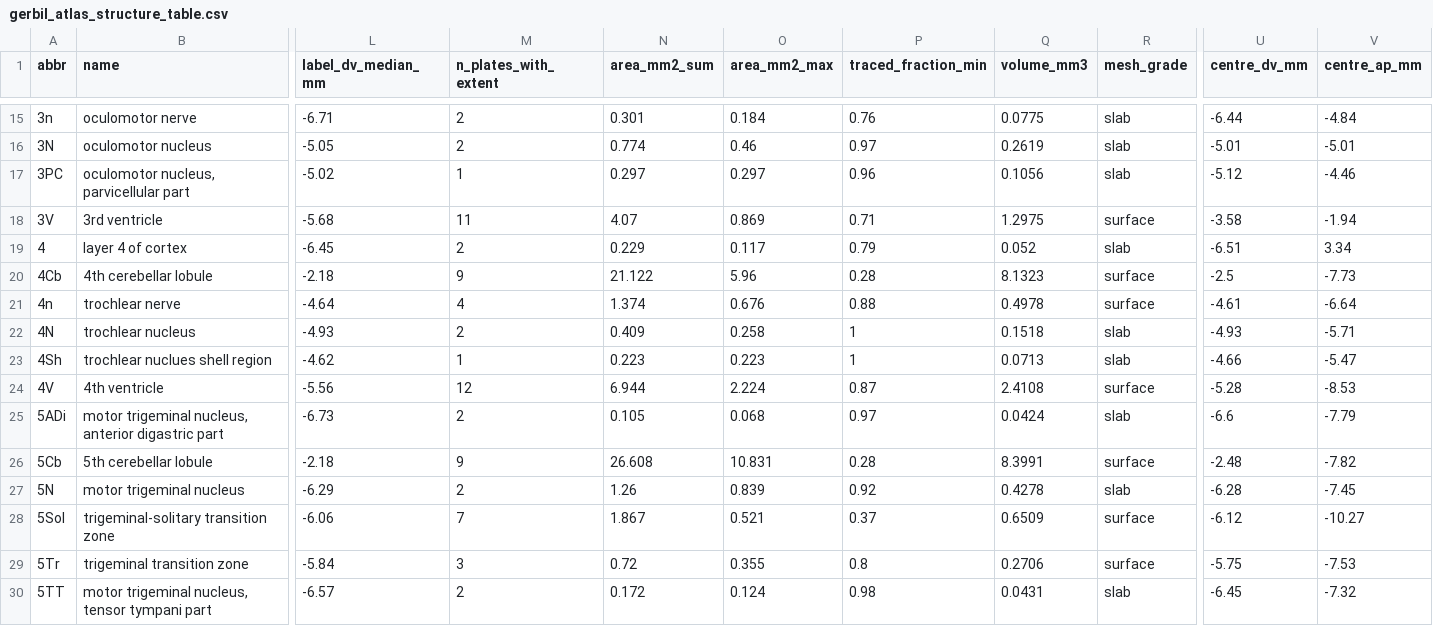
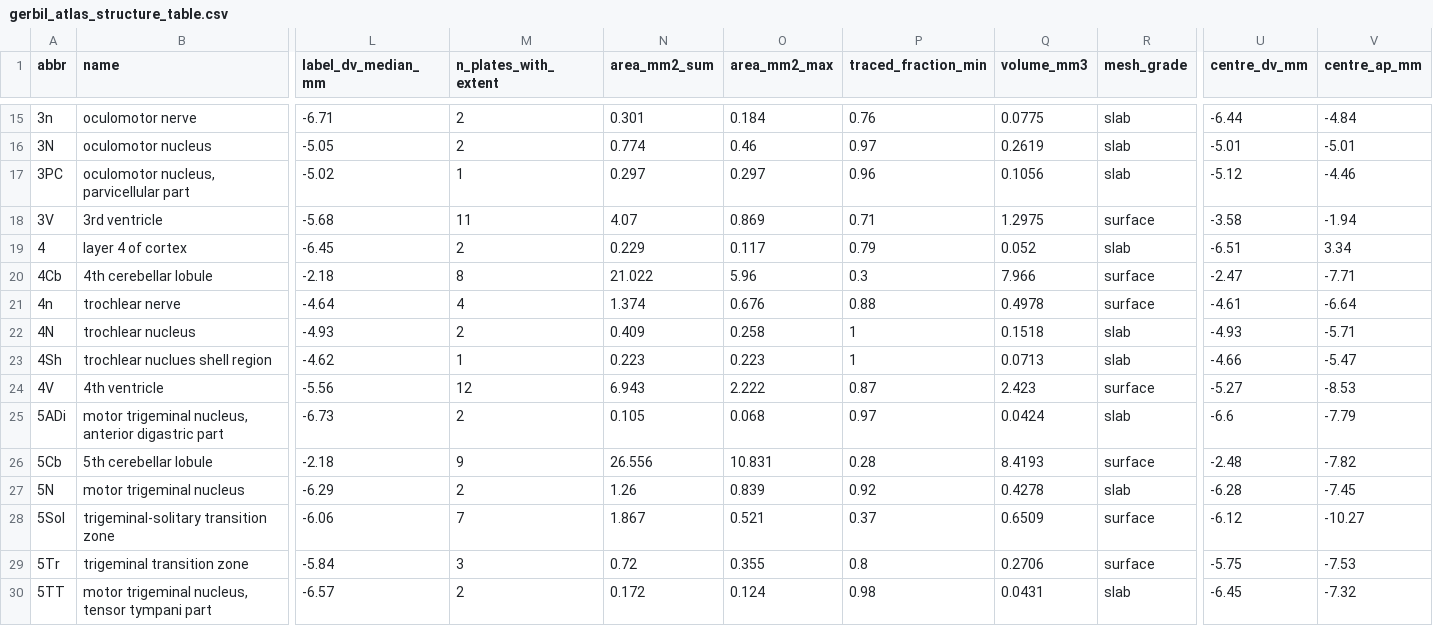
Before and after one commit to dstolz/GerbilAtlasExplorer, a CSV file: data/gerbil_atlas_structure_table.csv, drawn as a sheet; only a part is shown, gaps mark what is left out; the diff covers the shown part only; the diff names each change by its address in the sheet, - before the commit and + after, or states it on an @@ line.

```diff
--- a/data/gerbil_atlas_structure_table.csv
+++ b/data/gerbil_atlas_structure_table.csv
-M20 (n_plates_with_extent): 9
+M20 (n_plates_with_extent): 8
-N20 (area_mm2_sum): 21.122
+N20 (area_mm2_sum): 21.022
-P20 (traced_fraction_min): 0.28
+P20 (traced_fraction_min): 0.3
-Q20 (volume_mm3): 8.1323
+Q20 (volume_mm3): 7.966
-U20 (centre_dv_mm): -2.5
+U20 (centre_dv_mm): -2.47
-V20 (centre_ap_mm): -7.73
+V20 (centre_ap_mm): -7.71
-N24 (area_mm2_sum): 6.944
+N24 (area_mm2_sum): 6.943
-O24 (area_mm2_max): 2.224
+O24 (area_mm2_max): 2.222
-Q24 (volume_mm3): 2.4108
+Q24 (volume_mm3): 2.423
-U24 (centre_dv_mm): -5.28
+U24 (centre_dv_mm): -5.27
-N26 (area_mm2_sum): 26.608
+N26 (area_mm2_sum): 26.556
-Q26 (volume_mm3): 8.3991
+Q26 (volume_mm3): 8.4193
```
Also changed, not shown: 156 edited cells elsewhere in this file, data/gerbil_atlas_labels_lut.csv, 22 other files.
